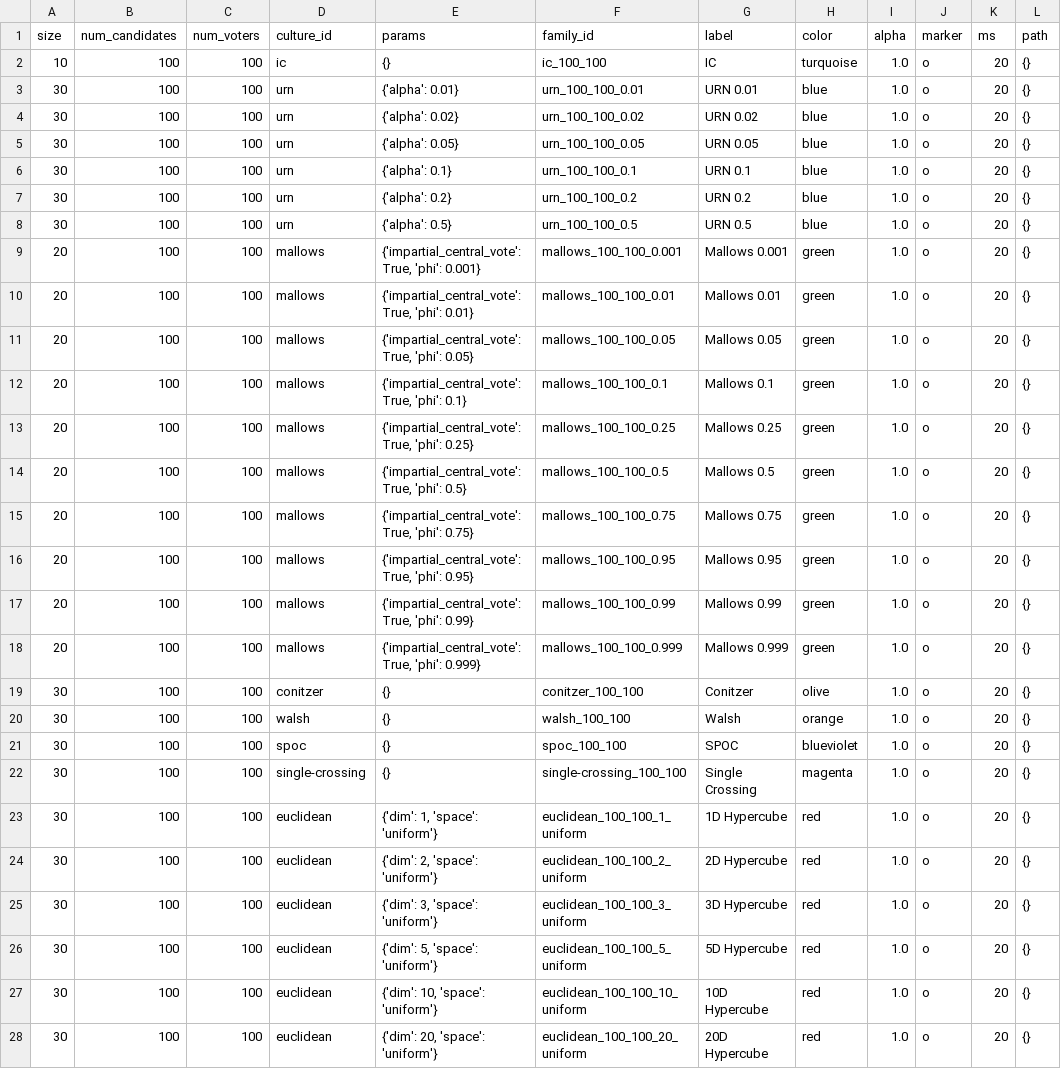
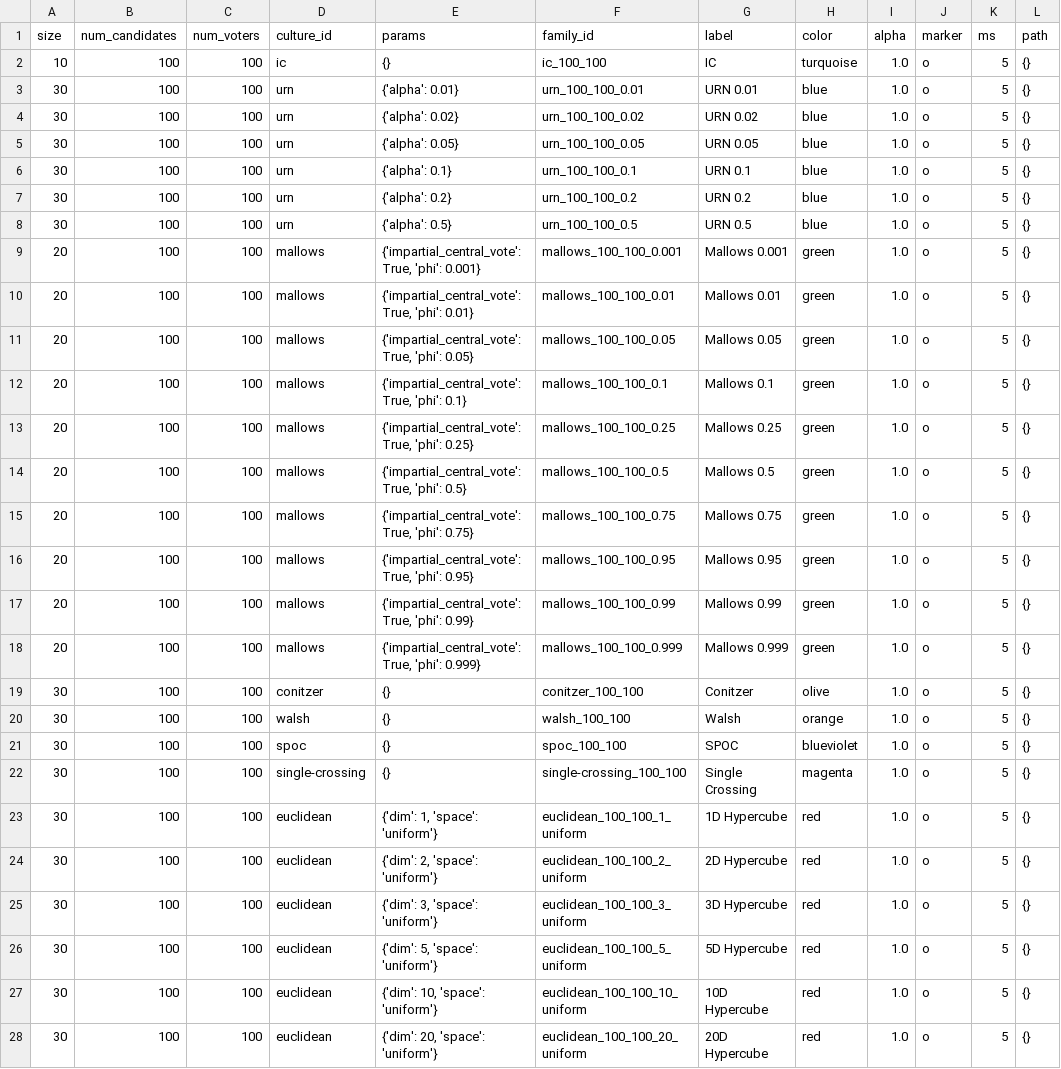
Before and after one commit to itayzimet/VotingRulesExperiment, a CSV file: experiments/100x100/map.csv, drawn as a sheet; only a part is shown; the diff covers the shown part only.

```diff
--- a/experiments/100x100/map.csv
+++ b/experiments/100x100/map.csv
@@ -1,28 +1,28 @@
 size;num_candidates;num_voters;culture_id;params;family_id;label;color;alpha;marker;ms;path
-10;100;100;ic;{};ic_100_100;IC;turquoise;1.0;o;20;{}
-30;100;100;urn;{'alpha': 0.01};urn_100_100_0.01;URN 0.01;blue;1.0;o;20;{}
-30;100;100;urn;{'alpha': 0.02};urn_100_100_0.02;URN 0.02;blue;1.0;o;20;{}
-30;100;100;urn;{'alpha': 0.05};urn_100_100_0.05;URN 0.05;blue;1.0;o;20;{}
-30;100;100;urn;{'alpha': 0.1};urn_100_100_0.1;URN 0.1;blue;1.0;o;20;{}
-30;100;100;urn;{'alpha': 0.2};urn_100_100_0.2;URN 0.2;blue;1.0;o;20;{}
-30;100;100;urn;{'alpha': 0.5};urn_100_100_0.5;URN 0.5;blue;1.0;o;20;{}
-20;100;100;mallows;{'impartial_central_vote': True, 'phi': 0.001};mallows_100_100_0.001;Mallows 0.001;green;1.0;o;20;{}
-20;100;100;mallows;{'impartial_central_vote': True, 'phi': 0.01};mallows_100_100_0.01;Mallows 0.01;green;1.0;o;20;{}
-20;100;100;mallows;{'impartial_central_vote': True, 'phi': 0.05};mallows_100_100_0.05;Mallows 0.05;green;1.0;o;20;{}
-20;100;100;mallows;{'impartial_central_vote': True, 'phi': 0.1};mallows_100_100_0.1;Mallows 0.1;green;1.0;o;20;{}
-20;100;100;mallows;{'impartial_central_vote': True, 'phi': 0.25};mallows_100_100_0.25;Mallows 0.25;green;1.0;o;20;{}
-20;100;100;mallows;{'impartial_central_vote': True, 'phi': 0.5};mallows_100_100_0.5;Mallows 0.5;green;1.0;o;20;{}
-20;100;100;mallows;{'impartial_central_vote': True, 'phi': 0.75};mallows_100_100_0.75;Mallows 0.75;green;1.0;o;20;{}
-20;100;100;mallows;{'impartial_central_vote': True, 'phi': 0.95};mallows_100_100_0.95;Mallows 0.95;green;1.0;o;20;{}
-20;100;100;mallows;{'impartial_central_vote': True, 'phi': 0.99};mallows_100_100_0.99;Mallows 0.99;green;1.0;o;20;{}
-20;100;100;mallows;{'impartial_central_vote': True, 'phi': 0.999};mallows_100_100_0.999;Mallows 0.999;green;1.0;o;20;{}
-30;100;100;conitzer;{};conitzer_100_100;Conitzer;olive;1.0;o;20;{}
-30;100;100;walsh;{};walsh_100_100;Walsh;orange;1.0;o;20;{}
-30;100;100;spoc;{};spoc_100_100;SPOC;blueviolet;1.0;o;20;{}
-30;100;100;single-crossing;{};single-crossing_100_100;Single Crossing;magenta;1.0;o;20;{}
-30;100;100;euclidean;{'dim': 1, 'space': 'uniform'};euclidean_100_100_1_uniform;1D Hypercube;red;1.0;o;20;{}
-30;100;100;euclidean;{'dim': 2, 'space': 'uniform'};euclidean_100_100_2_uniform;2D Hypercube;red;1.0;o;20;{}
-30;100;100;euclidean;{'dim': 3, 'space': 'uniform'};euclidean_100_100_3_uniform;3D Hypercube;red;1.0;o;20;{}
-30;100;100;euclidean;{'dim': 5, 'space': 'uniform'};euclidean_100_100_5_uniform;5D Hypercube;red;1.0;o;20;{}
-30;100;100;euclidean;{'dim': 10, 'space': 'uniform'};euclidean_100_100_10_uniform;10D Hypercube;red;1.0;o;20;{}
-30;100;100;euclidean;{'dim': 20, 'space': 'uniform'};euclidean_100_100_20_uniform;20D Hypercube;red;1.0;o;20;{}
+10;100;100;ic;{};ic_100_100;IC;turquoise;1.0;o;5;{}
+30;100;100;urn;{'alpha': 0.01};urn_100_100_0.01;URN 0.01;blue;1.0;o;5;{}
+30;100;100;urn;{'alpha': 0.02};urn_100_100_0.02;URN 0.02;blue;1.0;o;5;{}
+30;100;100;urn;{'alpha': 0.05};urn_100_100_0.05;URN 0.05;blue;1.0;o;5;{}
+30;100;100;urn;{'alpha': 0.1};urn_100_100_0.1;URN 0.1;blue;1.0;o;5;{}
+30;100;100;urn;{'alpha': 0.2};urn_100_100_0.2;URN 0.2;blue;1.0;o;5;{}
+30;100;100;urn;{'alpha': 0.5};urn_100_100_0.5;URN 0.5;blue;1.0;o;5;{}
+20;100;100;mallows;{'impartial_central_vote': True, 'phi': 0.001};mallows_100_100_0.001;Mallows 0.001;green;1.0;o;5;{}
+20;100;100;mallows;{'impartial_central_vote': True, 'phi': 0.01};mallows_100_100_0.01;Mallows 0.01;green;1.0;o;5;{}
+20;100;100;mallows;{'impartial_central_vote': True, 'phi': 0.05};mallows_100_100_0.05;Mallows 0.05;green;1.0;o;5;{}
+20;100;100;mallows;{'impartial_central_vote': True, 'phi': 0.1};mallows_100_100_0.1;Mallows 0.1;green;1.0;o;5;{}
+20;100;100;mallows;{'impartial_central_vote': True, 'phi': 0.25};mallows_100_100_0.25;Mallows 0.25;green;1.0;o;5;{}
+20;100;100;mallows;{'impartial_central_vote': True, 'phi': 0.5};mallows_100_100_0.5;Mallows 0.5;green;1.0;o;5;{}
+20;100;100;mallows;{'impartial_central_vote': True, 'phi': 0.75};mallows_100_100_0.75;Mallows 0.75;green;1.0;o;5;{}
+20;100;100;mallows;{'impartial_central_vote': True, 'phi': 0.95};mallows_100_100_0.95;Mallows 0.95;green;1.0;o;5;{}
+20;100;100;mallows;{'impartial_central_vote': True, 'phi': 0.99};mallows_100_100_0.99;Mallows 0.99;green;1.0;o;5;{}
+20;100;100;mallows;{'impartial_central_vote': True, 'phi': 0.999};mallows_100_100_0.999;Mallows 0.999;green;1.0;o;5;{}
+30;100;100;conitzer;{};conitzer_100_100;Conitzer;olive;1.0;o;5;{}
+30;100;100;walsh;{};walsh_100_100;Walsh;orange;1.0;o;5;{}
+30;100;100;spoc;{};spoc_100_100;SPOC;blueviolet;1.0;o;5;{}
+30;100;100;single-crossing;{};single-crossing_100_100;Single Crossing;magenta;1.0;o;5;{}
+30;100;100;euclidean;{'dim': 1, 'space': 'uniform'};euclidean_100_100_1_uniform;1D Hypercube;red;1.0;o;5;{}
+30;100;100;euclidean;{'dim': 2, 'space': 'uniform'};euclidean_100_100_2_uniform;2D Hypercube;red;1.0;o;5;{}
+30;100;100;euclidean;{'dim': 3, 'space': 'uniform'};euclidean_100_100_3_uniform;3D Hypercube;red;1.0;o;5;{}
+30;100;100;euclidean;{'dim': 5, 'space': 'uniform'};euclidean_100_100_5_uniform;5D Hypercube;red;1.0;o;5;{}
+30;100;100;euclidean;{'dim': 10, 'space': 'uniform'};euclidean_100_100_10_uniform;10D Hypercube;red;1.0;o;5;{}
+30;100;100;euclidean;{'dim': 20, 'space': 'uniform'};euclidean_100_100_20_uniform;20D Hypercube;red;1.0;o;5;{}
```
Also changed, not shown: 9 edited cells elsewhere in this file, 2 other files.
